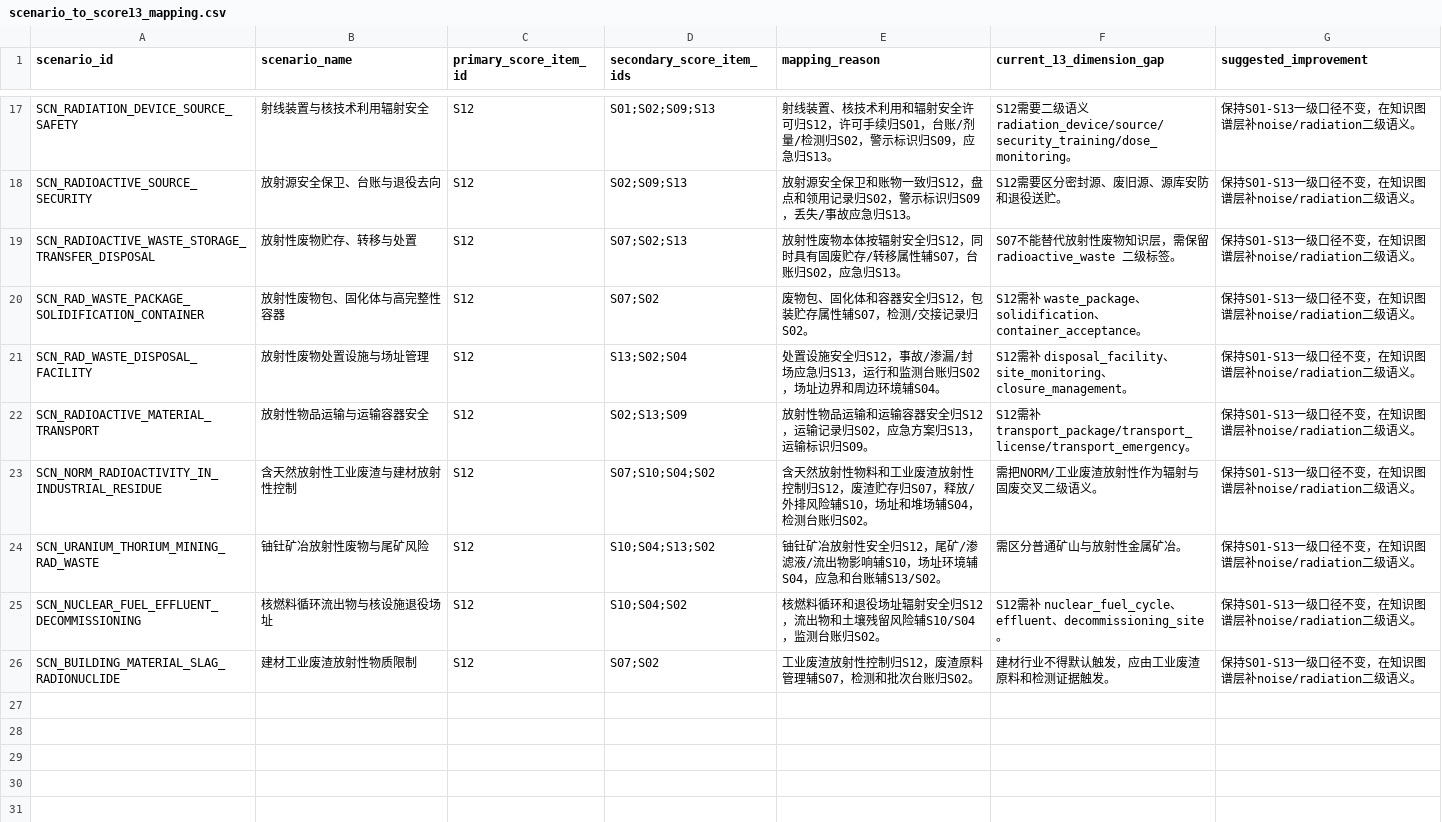
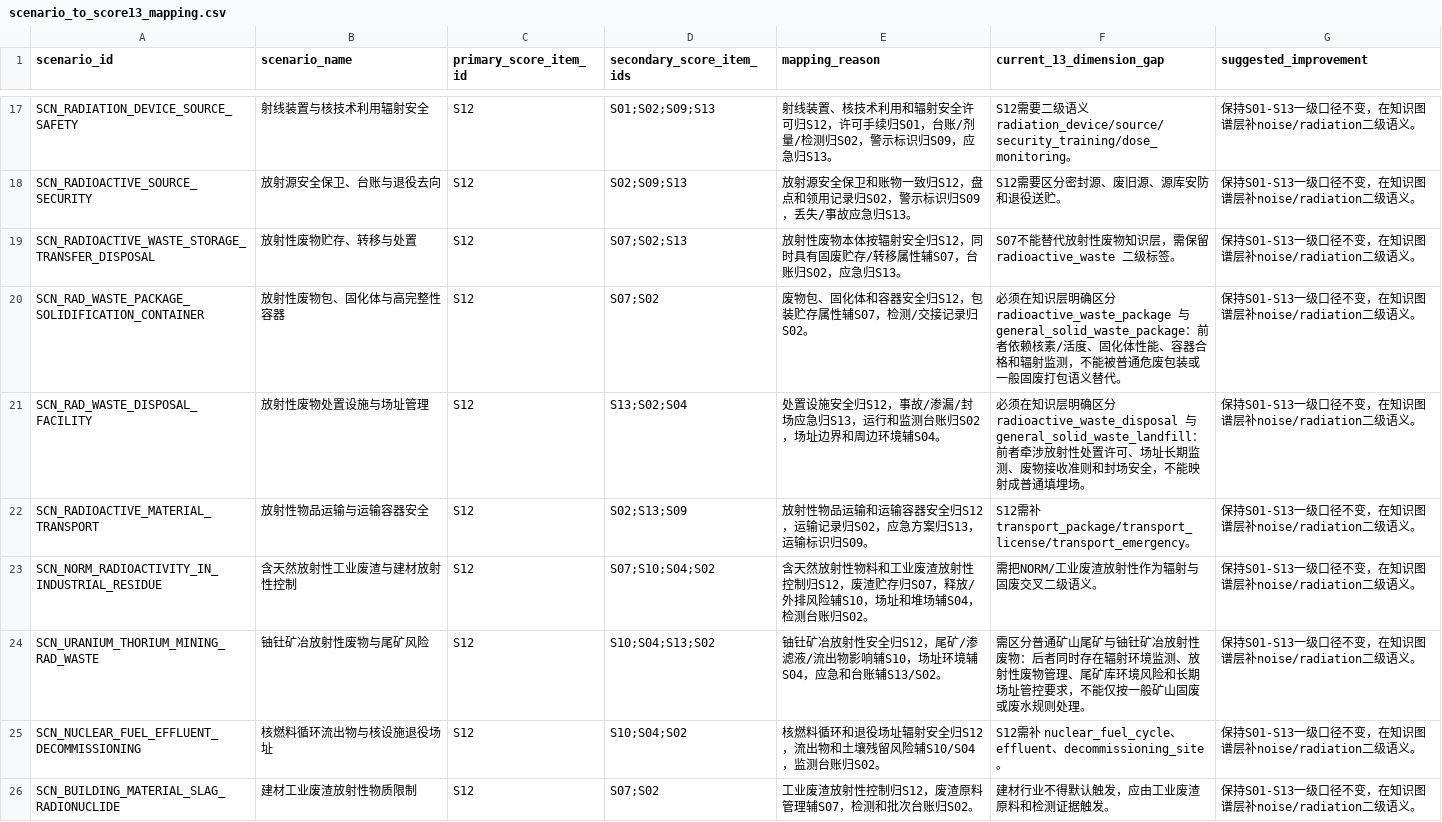
Before and after one commit to coco830/eco-semantic-knowledge-base, a CSV file: data/candidates/scenario_to_score13_mapping.csv, drawn as a sheet; only a part is shown, gaps mark what is left out; the diff covers the shown part only.

```diff
--- a/data/candidates/scenario_to_score13_mapping.csv
+++ b/data/candidates/scenario_to_score13_mapping.csv
@@ -19,7 +19,7 @@ SCN_RADIOACTIVE_SOURCE_SECURITY,放射源安全保卫、台账与退役去向,S1
 SCN_RADIOACTIVE_WASTE_STORAGE_TRANSFER_DISPOSAL,放射性废物贮存、转移与处置,S12,S07;S02;S13,放射性废物本体按辐射安全归S12，同时具有固废贮存/转移属性辅S07，台账归S02，应急归S13。,S07不能替代放射性废物知识层，需保留 radioactive_waste 二级标签。,保持S01-S13一级口径不变，在知识图谱层补noise/radiation二级语义。
-SCN_RAD_WASTE_PACKAGE_SOLIDIFICATION_CONTAINER,放射性废物包、固化体与高完整性容器,S12,S07;S02,废物包、固化体和容器安全归S12，包装贮存属性辅S07，检测/交接记录归S02。,S12需补 waste_package、solidification、container_acceptance。,保持S01-S13一级口径不变，在知识图谱层补noise/radiation二级语义。
-SCN_RAD_WASTE_DISPOSAL_FACILITY,放射性废物处置设施与场址管理,S12,S13;S02;S04,处置设施安全归S12，事故/渗漏/封场应急归S13，运行和监测台账归S02，场址边界和周边环境辅S04。,S12需补 disposal_facility、site_monitoring、closure_management。,保持S01-S13一级口径不变，在知识图谱层补noise/radiation二级语义。
+SCN_RAD_WASTE_PACKAGE_SOLIDIFICATION_CONTAINER,放射性废物包、固化体与高完整性容器,S12,S07;S02,废物包、固化体和容器安全归S12，包装贮存属性辅S07，检测/交接记录归S02。,必须在知识层明确区分 radioactive_waste_package 与 general_solid_waste_package：前者依赖核素/活度、固化体性能、容器合格和辐射监测，不能被普通危废包装或一般固废打包语义替代。,保持S01-S13一级口径不变，在知识图谱层补noise/radiation二级语义。
+SCN_RAD_WASTE_DISPOSAL_FACILITY,放射性废物处置设施与场址管理,S12,S13;S02;S04,处置设施安全归S12，事故/渗漏/封场应急归S13，运行和监测台账归S02，场址边界和周边环境辅S04。,必须在知识层明确区分 radioactive_waste_disposal 与 general_solid_waste_landfill：前者牵涉放射性处置许可、场址长期监测、废物接收准则和封场安全，不能映射成普通填埋场。,保持S01-S13一级口径不变，在知识图谱层补noise/radiation二级语义。
 SCN_RADIOACTIVE_MATERIAL_TRANSPORT,放射性物品运输与运输容器安全,S12,S02;S13;S09,放射性物品运输和运输容器安全归S12，运输记录归S02，应急方案归S13，运输标识归S09。,S12需补 transport_package/transport_license/transport_emergency。,保持S01-S13一级口径不变，在知识图谱层补noise/radiation二级语义。
 SCN_NORM_RADIOACTIVITY_IN_INDUSTRIAL_RESIDUE,含天然放射性工业废渣与建材放射性控制,S12,S07;S10;S04;S02,含天然放射性物料和工业废渣放射性控制归S12，废渣贮存归S07，释放/外排风险辅S10，场址和堆场辅S04，检测台账归S02。,需把NORM/工业废渣放射性作为辐射与固废交叉二级语义。,保持S01-S13一级口径不变，在知识图谱层补noise/radiation二级语义。
-SCN_URANIUM_THORIUM_MINING_RAD_WASTE,铀钍矿冶放射性废物与尾矿风险,S12,S10;S04;S13;S02,铀钍矿冶放射性安全归S12，尾矿/渗滤液/流出物影响辅S10，场址环境辅S04，应急和台账辅S13/S02。,需区分普通矿山与放射性金属矿冶。,保持S01-S13一级口径不变，在知识图谱层补noise/radiation二级语义。
+SCN_URANIUM_THORIUM_MINING_RAD_WASTE,铀钍矿冶放射性废物与尾矿风险,S12,S10;S04;S13;S02,铀钍矿冶放射性安全归S12，尾矿/渗滤液/流出物影响辅S10，场址环境辅S04，应急和台账辅S13/S02。,需区分普通矿山尾矿与铀钍矿冶放射性废物：后者同时存在辐射环境监测、放射性废物管理、尾矿库环境风险和长期场址管控要求，不能仅按一般矿山固废或废水规则处理。,保持S01-S13一级口径不变，在知识图谱层补noise/radiation二级语义。
 SCN_NUCLEAR_FUEL_EFFLUENT_DECOMMISSIONING,核燃料循环流出物与核设施退役场址,S12,S10;S04;S02,核燃料循环和退役场址辐射安全归S12，流出物和土壤残留风险辅S10/S04，监测台账归S02。,S12需补 nuclear_fuel_cycle、effluent、decommissioning_site。,保持S01-S13一级口径不变，在知识图谱层补noise/radiation二级语义。
```
Also changed, not shown: 3 added rows elsewhere in this file, data/candidates/scenario_to_score13_mapping_v0_3.csv, data/process_evidence/process_scenario_activation_rules_v1_3.csv, 11 other files.
